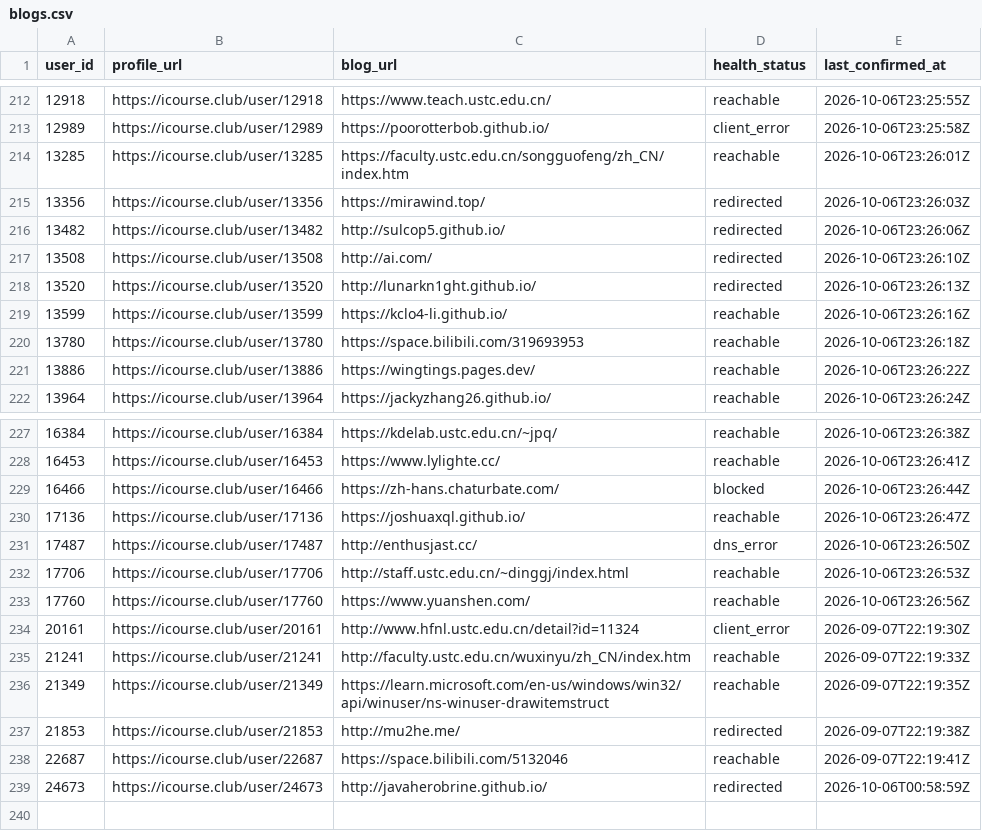
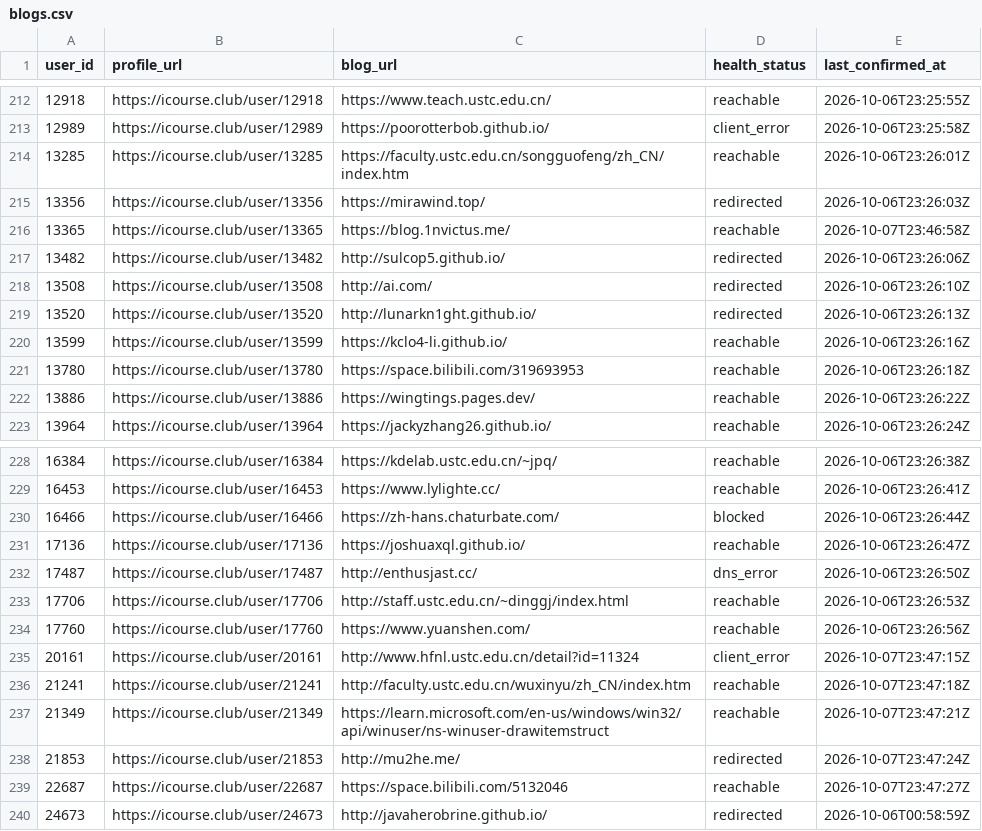
Before and after one commit to Stardust-math/icourse-blog-index, a CSV file: data/blogs.csv, drawn as a sheet; only a part is shown, gaps mark what is left out.

```diff
--- a/data/blogs.csv
+++ b/data/blogs.csv
@@ -215,2 +215,3 @@ user_id,profile_url,blog_url,health_status,last_confirmed_at
 13356,https://icourse.club/user/13356,https://mirawind.top/,redirected,2026-10-06T23:26:03Z
+13365,https://icourse.club/user/13365,https://blog.1nvictus.me/,reachable,2026-10-07T23:46:58Z
 13482,https://icourse.club/user/13482,http://sulcop5.github.io/,redirected,2026-10-06T23:26:06Z
@@ -233,7 +234,7 @@ user_id,profile_url,blog_url,health_status,last_confirmed_at
 17760,https://icourse.club/user/17760,https://www.yuanshen.com/,reachable,2026-10-06T23:26:56Z
-20161,https://icourse.club/user/20161,http://www.hfnl.ustc.edu.cn/detail?id=11324,client_error,2026-09-07T22:19:30Z
-21241,https://icourse.club/user/21241,http://faculty.ustc.edu.cn/wuxinyu/zh_CN/index.htm,reachable,2026-09-07T22:19:33Z
-21349,https://icourse.club/user/21349,https://learn.microsoft.com/en-us/windows/win32/api/winuser/ns-winuser-drawitemstruct,reachable,2026-09-07T22:19:35Z
-21853,https://icourse.club/user/21853,http://mu2he.me/,redirected,2026-09-07T22:19:38Z
-22687,https://icourse.club/user/22687,https://space.bilibili.com/5132046,reachable,2026-09-07T22:19:41Z
+20161,https://icourse.club/user/20161,http://www.hfnl.ustc.edu.cn/detail?id=11324,client_error,2026-10-07T23:47:15Z
+21241,https://icourse.club/user/21241,http://faculty.ustc.edu.cn/wuxinyu/zh_CN/index.htm,reachable,2026-10-07T23:47:18Z
+21349,https://icourse.club/user/21349,https://learn.microsoft.com/en-us/windows/win32/api/winuser/ns-winuser-drawitemstruct,reachable,2026-10-07T23:47:21Z
+21853,https://icourse.club/user/21853,http://mu2he.me/,redirected,2026-10-07T23:47:24Z
+22687,https://icourse.club/user/22687,https://space.bilibili.com/5132046,reachable,2026-10-07T23:47:27Z
 24673,https://icourse.club/user/24673,http://javaherobrine.github.io/,redirected,2026-10-06T00:58:59Z
```
Also changed, not shown: 21 other files.
